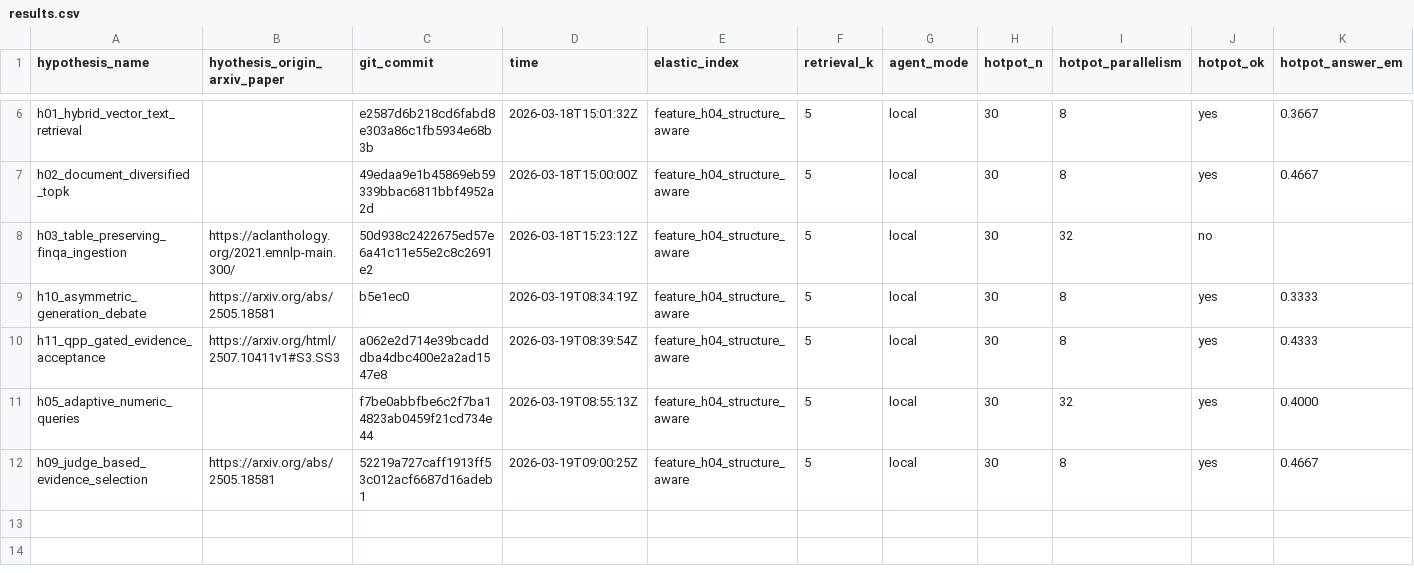
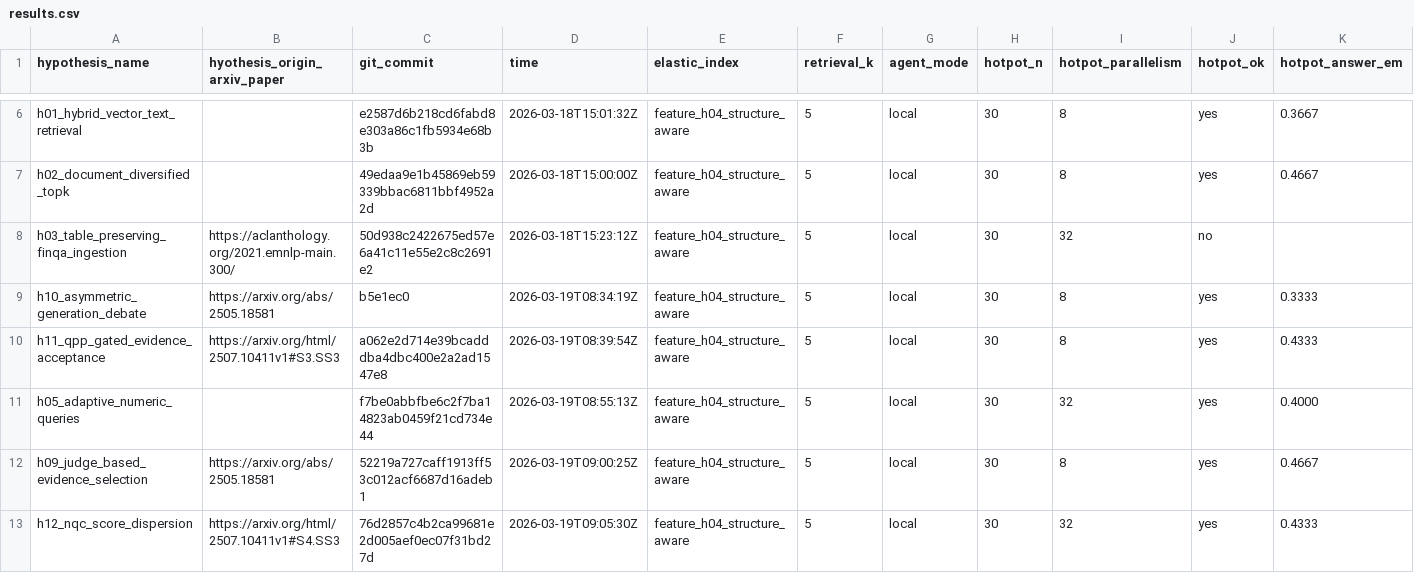
Before and after one commit to ar-or/autoresearchrag, a CSV file: results.csv, drawn as a sheet; only a part is shown, gaps mark what is left out; rows hold the shown columns only; the diff names each change by its address in the sheet, - before the commit and + after, or states it on an @@ line.

Commit message:
Record H12 evaluation

```diff
--- a/results.csv
+++ b/results.csv
+row 13: h12_nqc_score_dispersion | https://arxiv.org/html/2507.10411v1#S4.SS3 | 76d2857c4b2ca99681e2d005aef0ec07f31bd27d | 2026-03-19T09:05:30Z | feature_h04_structure_aware | 5 | local | 30 | 32 | yes | 0.4333
```
